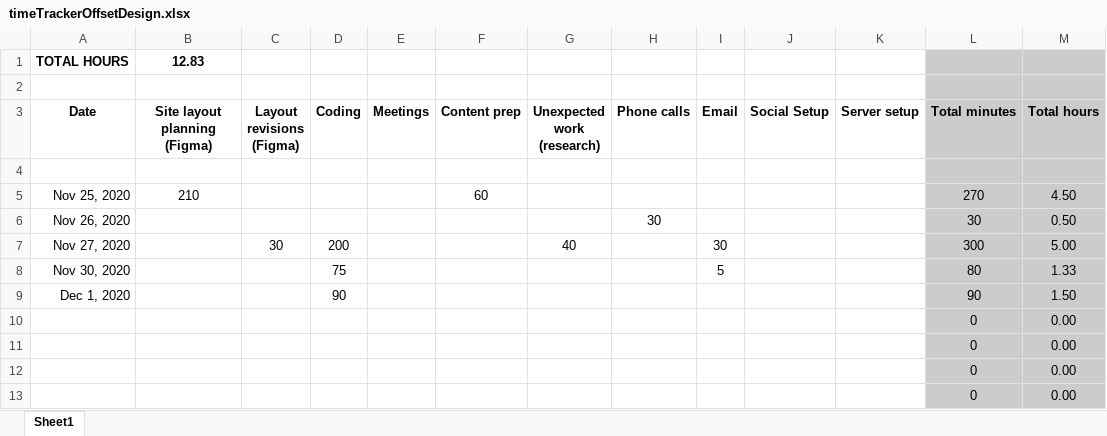
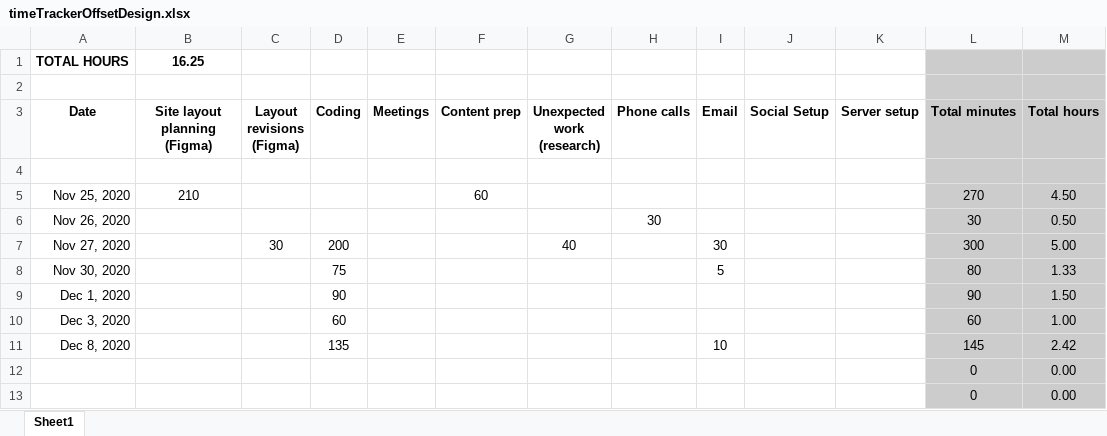
Before and after one commit to jedwebdev/offset-design, an Excel workbook: timeTrackerOffsetDesign.xlsx, sheet Sheet1, drawn as a sheet; only a part is shown; values as stored, in another font and other column widths than the file's, no borders; removed rows and columns are numbered as before the commit, all else as after; the diff names each change by its address in the sheet, - before the commit and + after, or states it on an @@ line.

```diff
--- a/timeTrackerOffsetDesign.xlsx (sheet Sheet1)
+++ b/timeTrackerOffsetDesign.xlsx (sheet Sheet1)
-B1 (Site layout planning (Figma)): 12.83
+B1 (Site layout planning (Figma)): 16.25
-row 10:  |  |  |  |  |  |  |  |  |  |  | 0 | 0.00
-row 11:  |  |  |  |  |  |  |  |  |  |  | 0 | 0.00
+row 10: Dec 3, 2020 |  |  | 60 |  |  |  |  |  |  |  | 60 | 1.00
+row 11: Dec 8, 2020 |  |  | 135 |  |  |  |  | 10 |  |  | 145 | 2.42
```
Also changed, not shown: 2 other files.
